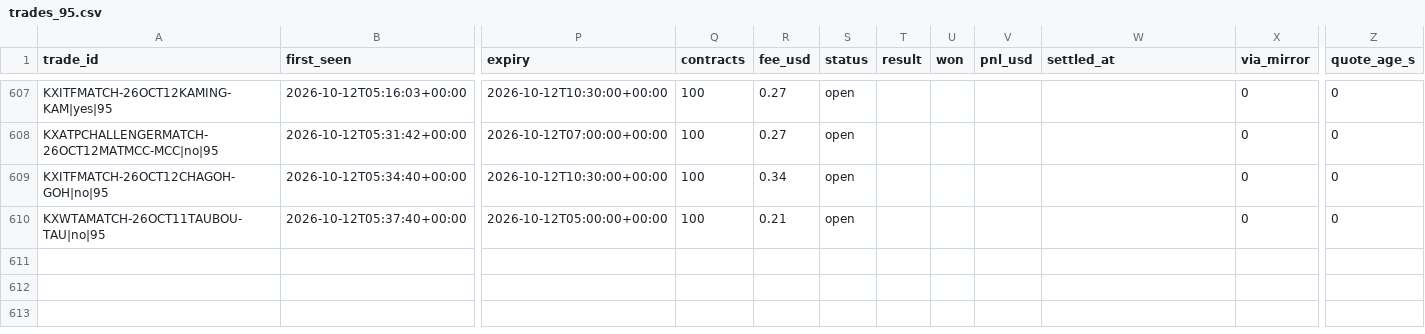
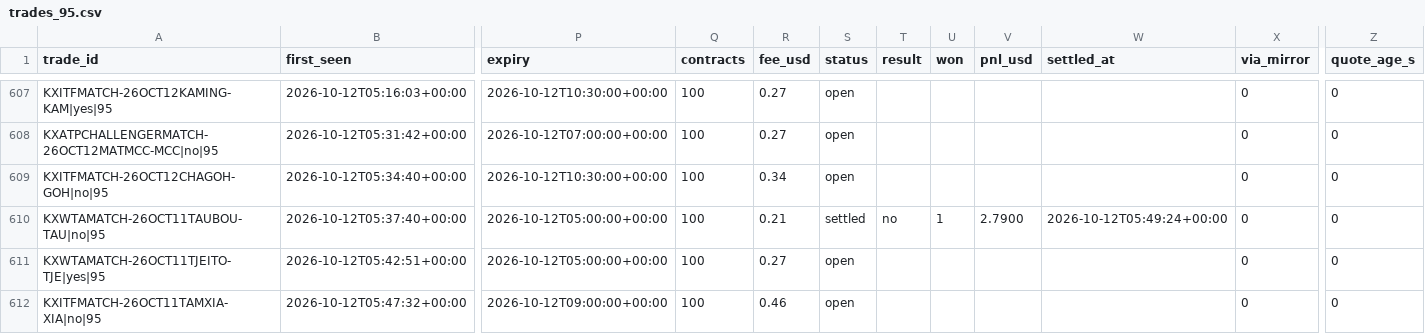
Before and after one commit to UseSoap/Kalshi-Scanner, a CSV file: data/trades_95.csv, drawn as a sheet; only a part is shown, gaps mark what is left out; rows hold the shown columns only; the diff names each change by its address in the sheet, - before the commit and + after, or states it on an @@ line.

Commit message:
data: scan 2026-10-12T06:05Z

```diff
--- a/data/trades_95.csv
+++ b/data/trades_95.csv
-S610 (status): open
+S610 (status): settled
-T610 (result): (empty)
+T610 (result): no
-U610 (won): (empty)
+U610 (won): 1
-V610 (pnl_usd): (empty)
+V610 (pnl_usd): 2.7900
-W610 (settled_at): (empty)
+W610 (settled_at): 2026-10-12T05:49:24+00:00
+row 611: KXWTAMATCH-26OCT11TJEITO-TJE|yes|95 | 2026-10-12T05:42:51+00:00 | 2026-10-12T05:00:00+00:00 | 100 | 0.27 | open |  |  |  |  | 0 | 0
+row 612: KXITFMATCH-26OCT11TAMXIA-XIA|no|95 | 2026-10-12T05:47:32+00:00 | 2026-10-12T09:00:00+00:00 | 100 | 0.46 | open |  |  |  |  | 0 | 0
```
Also changed, not shown: data/games.csv, data/trades.csv, 1 other file.
